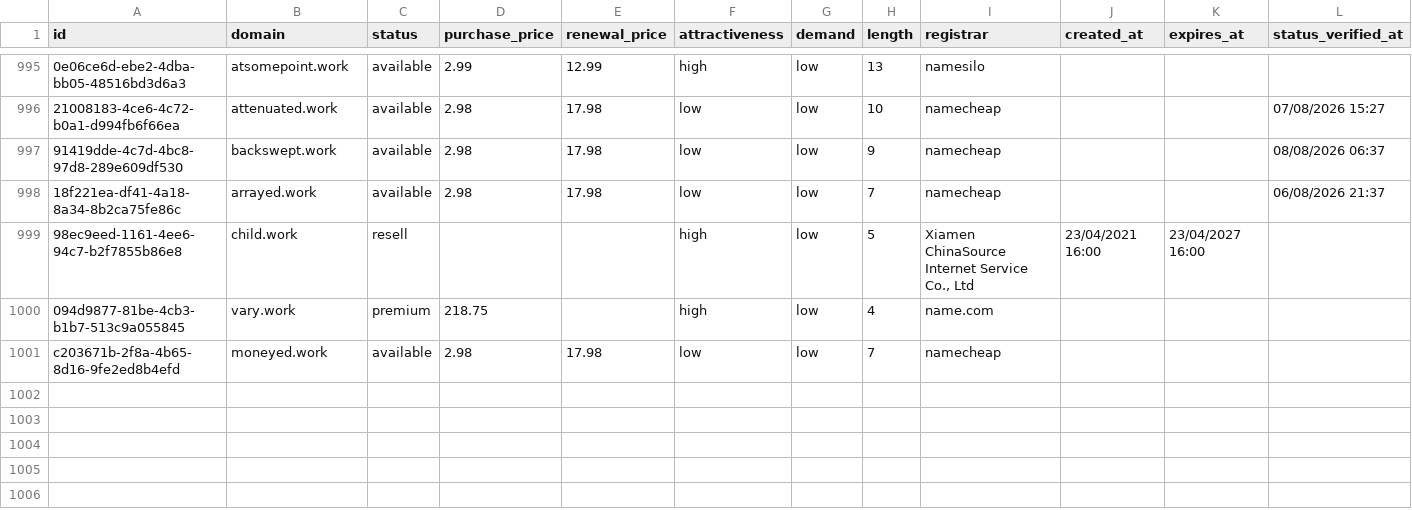
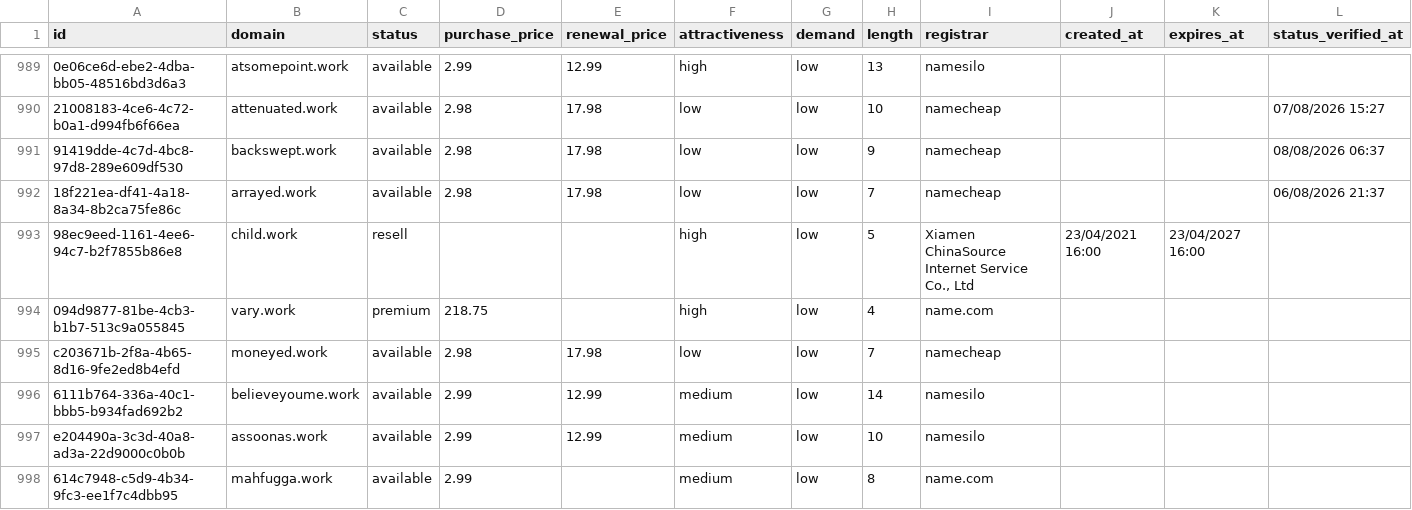
Before and after one commit to UniqueDomains/work-oneword-domains, a CSV file: work.csv, drawn as a sheet; only a part is shown, gaps mark what is left out; the diff covers the shown part only; the diff names each change by its address in the sheet, - before the commit and + after, or states it on an @@ line.

Commit message:
Domains update

```diff
--- a/work.csv
+++ b/work.csv
+row 996: 6111b764-336a-40c1-bbb5-b934fad692b2 | believeyoume.work | available | 2.99 | 12.99 | medium | low | 14 | namesilo
+row 997: e204490a-3c3d-40a8-ad3a-22d9000c0b0b | assoonas.work | available | 2.99 | 12.99 | medium | low | 10 | namesilo
+row 998: 614c7948-c5d9-4b34-9fc3-ee1f7c4dbb95 | mahfugga.work | available | 2.99 |  | medium | low | 8 | name.com
```
Also changed, not shown: 3 added rows, 6 removed rows and 90 edited cells elsewhere in this file, 4 other files.
